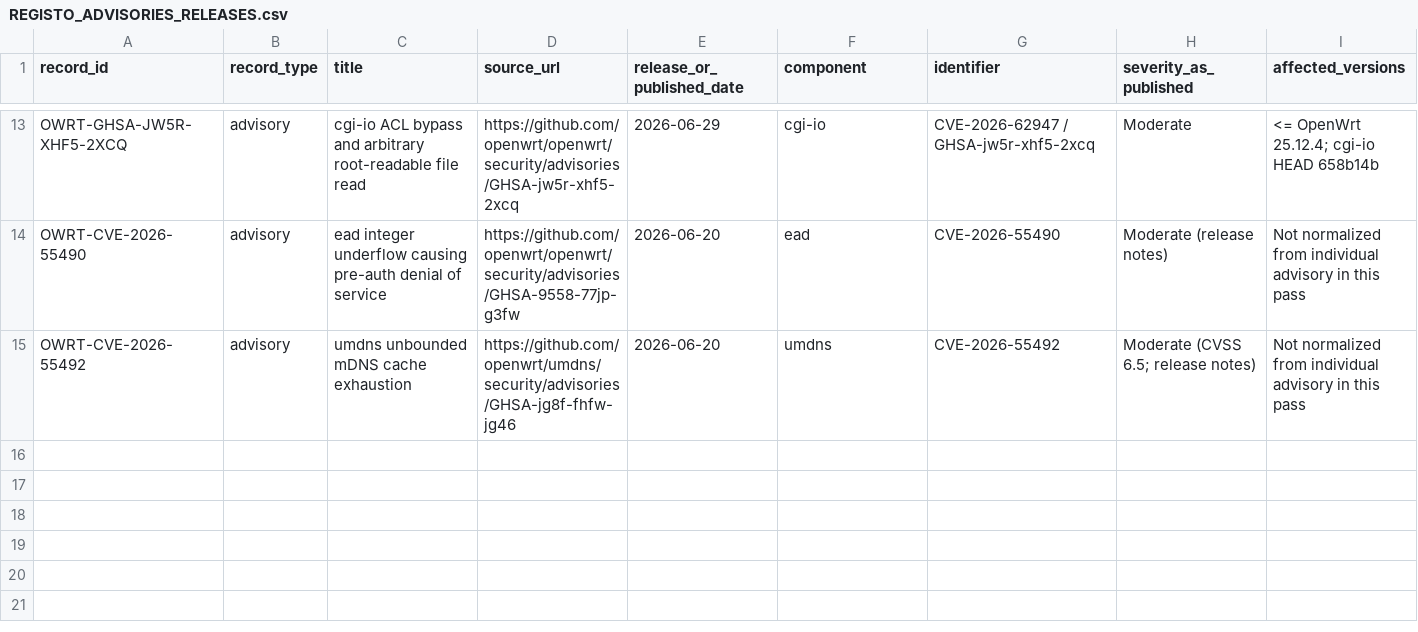
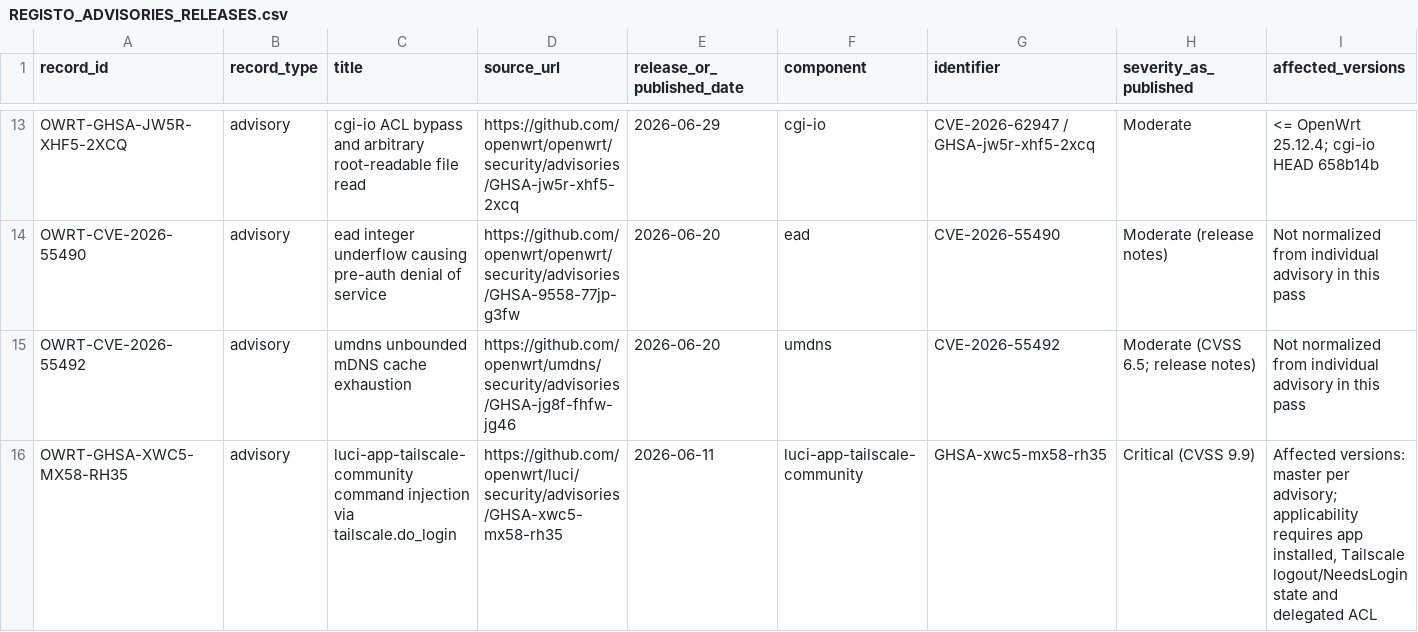
Before and after one commit to carlos-andrade/XFI, a CSV file: OPENWRT_SEGURANCA/REGISTO_ADVISORIES_RELEASES.csv, drawn as a sheet; only a part is shown, gaps mark what is left out; rows hold the shown columns only; the diff names each change by its address in the sheet, - before the commit and + after, or states it on an @@ line.

Commit message:
XFI: registar advisory crítico LuCI Tailscale e pin corrigido

```diff
--- a/OPENWRT_SEGURANCA/REGISTO_ADVISORIES_RELEASES.csv
+++ b/OPENWRT_SEGURANCA/REGISTO_ADVISORIES_RELEASES.csv
+row 16: OWRT-GHSA-XWC5-MX58-RH35 | advisory | luci-app-tailscale-community command injection via tailscale.do_login | https://github.com/openwrt/luci/security/advisories/GHSA-xwc5-mx58-rh35 | 2026-06-11 | luci-app-tailscale-community | GHSA-xwc5-mx58-rh35 | Critical (CVSS 9.9) | Affected versions: master per advisory; applicability requires app installed, Tailscale logout/NeedsLogin state and delegated ACL
```
